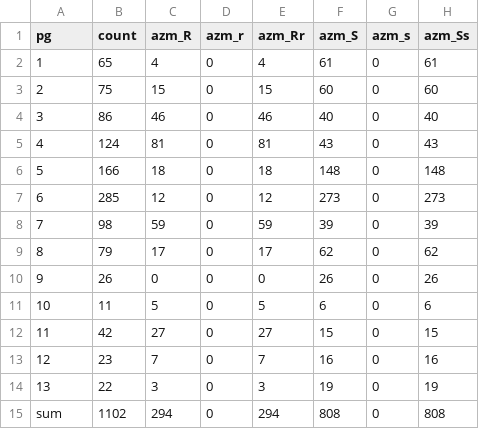
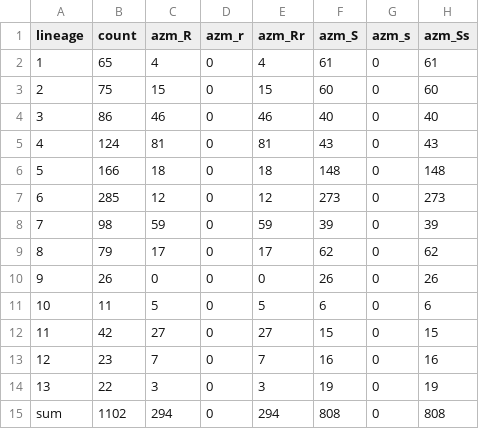
Before and after one commit to c2-d2/rase-db-ngonorrhoeae-gisp, a TSV file: plots/ngonorrhoeae-usa.lineages.tsv, drawn as a sheet; only a part is shown; the diff names each change by its address in the sheet, - before the commit and + after, or states it on an @@ line.

Commit message:
Update stats format

```diff
--- a/plots/ngonorrhoeae-usa.lineages.tsv
+++ b/plots/ngonorrhoeae-usa.lineages.tsv
-A1: pg
+A1: lineage
```
